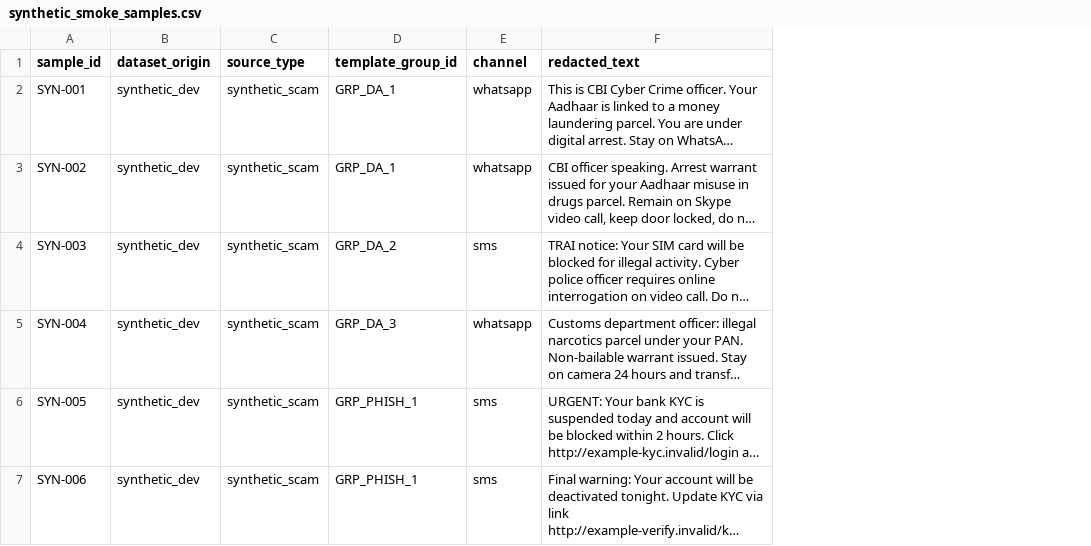
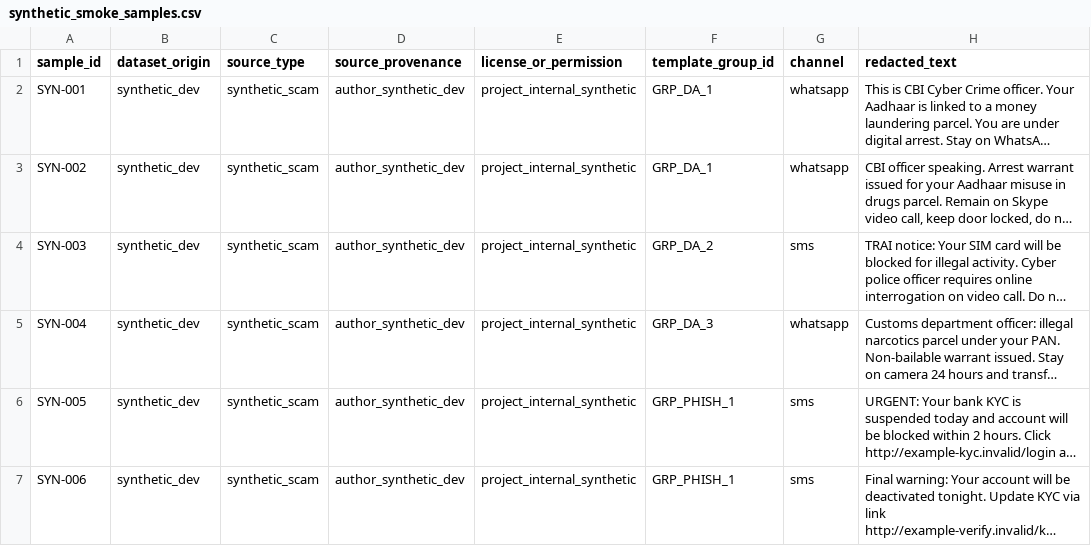
Before and after one commit to darshanashok-dev/community, a CSV file: evaluation/synthetic_smoke_samples.csv, drawn as a sheet; only a part is shown; long unchanged cells end in …; the diff covers the shown part only; the diff names each change by its address in the sheet, - before the commit and + after, or states it on an @@ line.

Commit message:
Improve PSL domain extraction, strict dataset gating, message accuracy, UI polish, and viva docs

```diff
--- a/evaluation/synthetic_smoke_samples.csv
+++ b/evaluation/synthetic_smoke_samples.csv
+column D (source_provenance), rows 2-7: all author_synthetic_dev
+column E (license_or_permission), rows 2-7: all project_internal_synthetic
```
Also changed, not shown: 12 edited cells elsewhere in this file, evaluation/annotation_template.csv, 28 other files.
